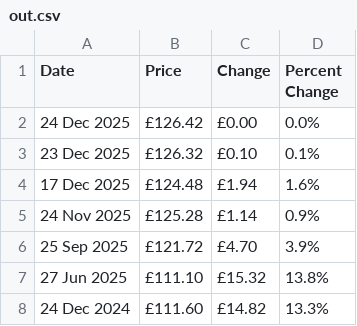
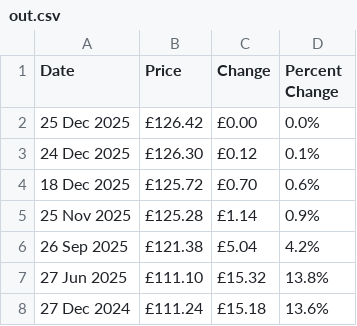
Before and after one commit to alan-y/daily-test, a CSV file: out.csv, drawn as a sheet.

```diff
--- a/out.csv
+++ b/out.csv
@@ -1,8 +1,8 @@
 "Date","Price","Change","Percent Change"
-"24 Dec 2025","£126.42","£0.00","0.0%"
-"23 Dec 2025","£126.32","£0.10","0.1%"
-"17 Dec 2025","£124.48","£1.94","1.6%"
-"24 Nov 2025","£125.28","£1.14","0.9%"
-"25 Sep 2025","£121.72","£4.70","3.9%"
+"25 Dec 2025","£126.42","£0.00","0.0%"
+"24 Dec 2025","£126.30","£0.12","0.1%"
+"18 Dec 2025","£125.72","£0.70","0.6%"
+"25 Nov 2025","£125.28","£1.14","0.9%"
+"26 Sep 2025","£121.38","£5.04","4.2%"
 "27 Jun 2025","£111.10","£15.32","13.8%"
-"24 Dec 2024","£111.60","£14.82","13.3%"
+"27 Dec 2024","£111.24","£15.18","13.6%"
```
